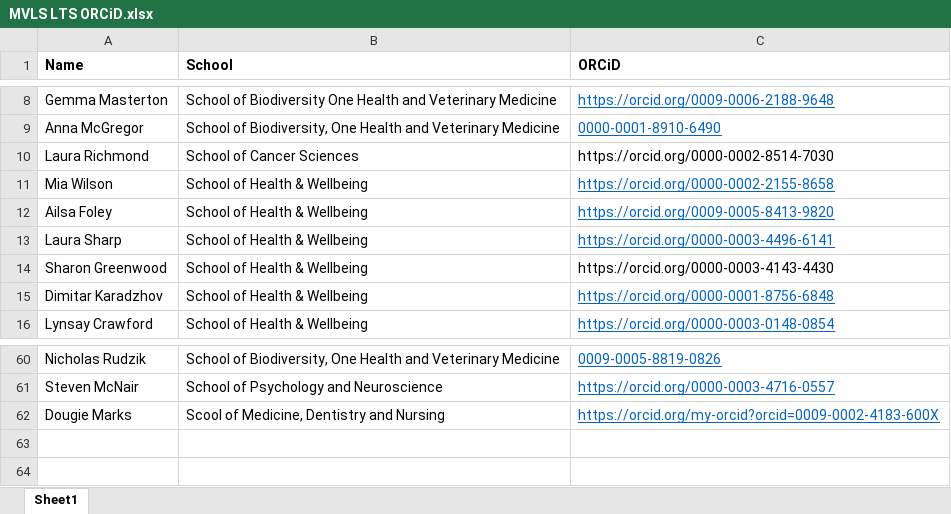
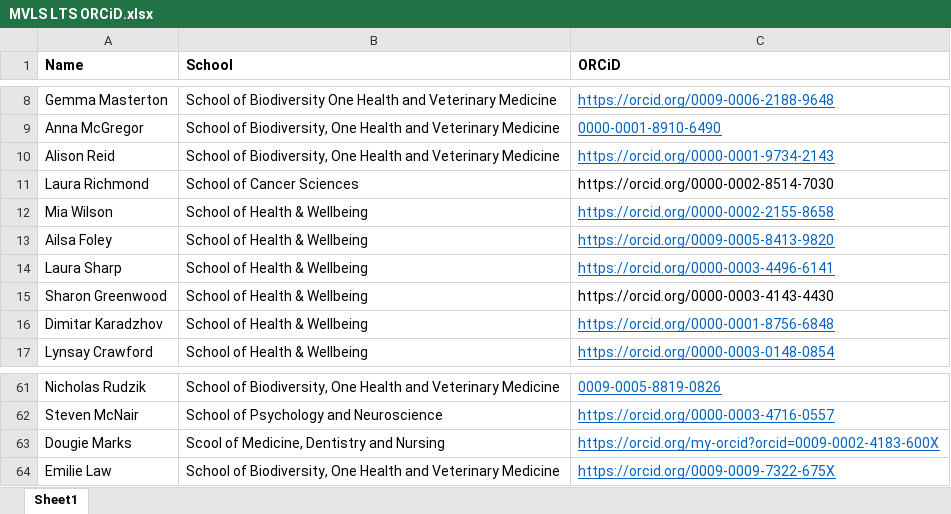
Before and after one commit to mvls-lts/outputs, an Excel workbook: _data/MVLS LTS ORCiD.xlsx, sheet Sheet1, drawn as a sheet; only a part is shown, gaps mark what is left out; values as stored, in another font and other column widths than the file's, no borders; the diff names each change by its address in the sheet, - before the commit and + after, or states it on an @@ line.

Commit message:
orcid update

```diff
--- a/_data/MVLS LTS ORCiD.xlsx (sheet Sheet1)
+++ b/_data/MVLS LTS ORCiD.xlsx (sheet Sheet1)
+row 10: Alison Reid | School of Biodiversity, One Health and Veterinary Medicine | https://orcid.org/0000-0001-9734-2143
+row 64: Emilie Law | School of Biodiversity, One Health and Veterinary Medicine | https://orcid.org/0009-0009-7322-675X
```
